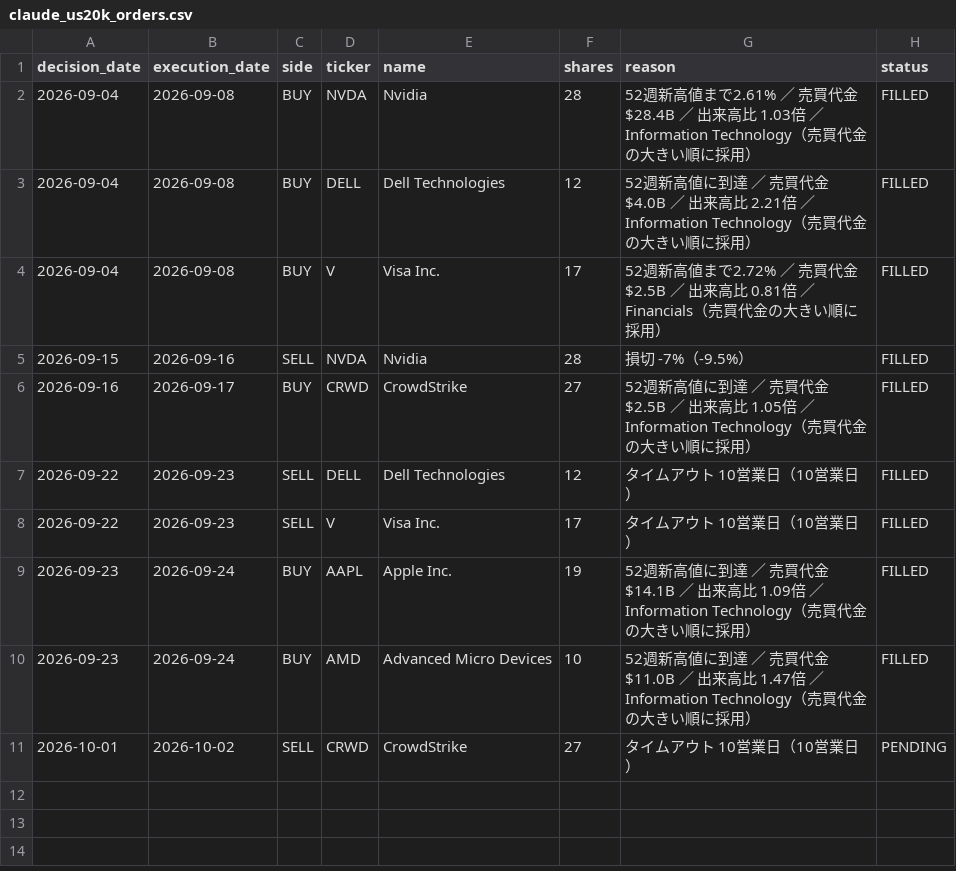
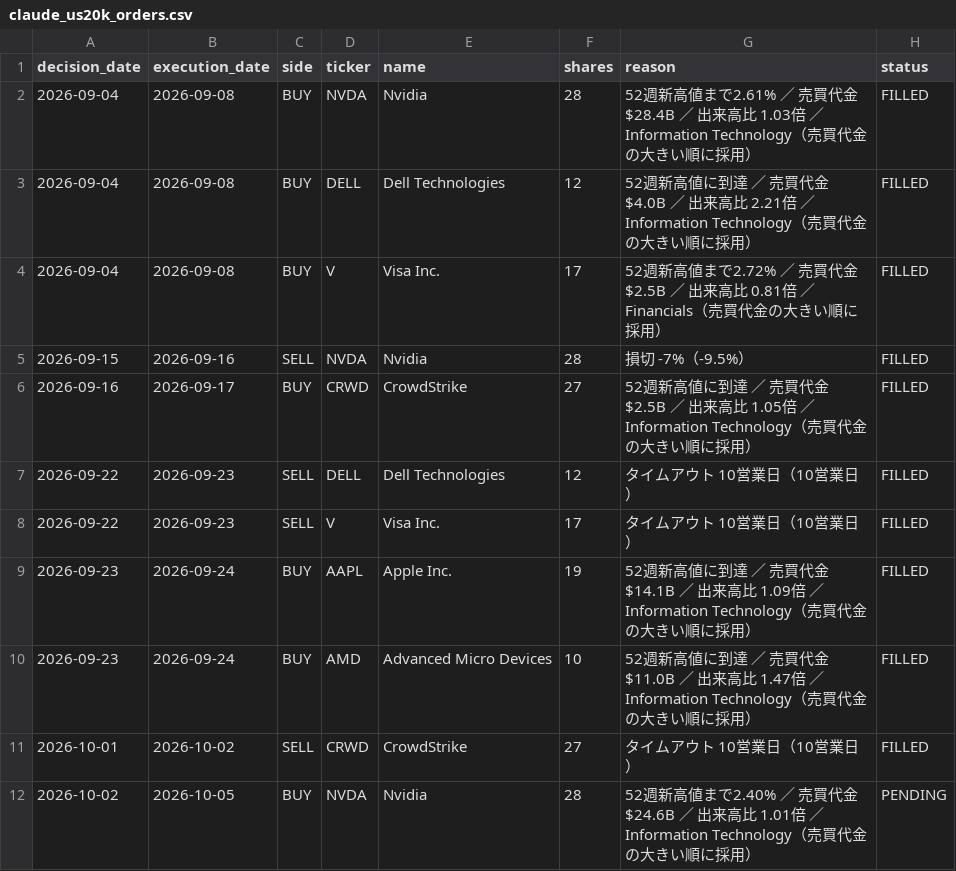
Before and after one commit to MANDAI0571/stock-news-monitor, a CSV file: data/claude_us20k_orders.csv, drawn as a sheet.

```diff
--- a/data/claude_us20k_orders.csv
+++ b/data/claude_us20k_orders.csv
@@ -10,2 +10,3 @@
 2026-09-23,2026-09-24,BUY,AMD,Advanced Micro Devices,10,52週新高値に到達 ／ 売買代金 $11.0B ／ 出来高比 1.47倍 ／ Information Technology（売買代金の大きい順に採用）,FILLED
-2026-10-01,2026-10-02,SELL,CRWD,CrowdStrike,27,タイムアウト 10営業日（10営業日）,PENDING
+2026-10-01,2026-10-02,SELL,CRWD,CrowdStrike,27,タイムアウト 10営業日（10営業日）,FILLED
+2026-10-02,2026-10-05,BUY,NVDA,Nvidia,28,52週新高値まで2.40% ／ 売買代金 $24.6B ／ 出来高比 1.01倍 ／ Information Technology（売買代金の大きい順に採用）,PENDING
```
Also changed, not shown: data/claude_us20k_journal.csv, 2 other files.
